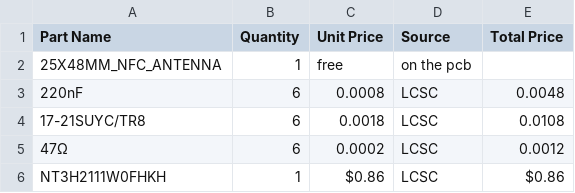
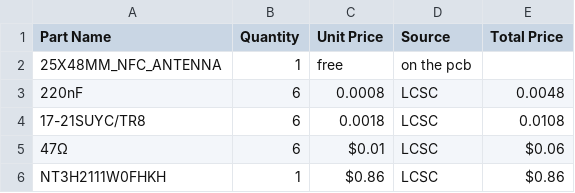
Before and after one commit to the-X-alien/Dhiaan-s-time-saving-hack-card, a CSV file: BOM_Hacker Card_PCB_Hacker Card_2025-07-04.csv, drawn as a sheet.

Commit message:
Update BOM_Hacker Card_PCB_Hacker Card_2025-07-04.csv

```diff
--- a/BOM_Hacker Card_PCB_Hacker Card_2025-07-04.csv
+++ b/BOM_Hacker Card_PCB_Hacker Card_2025-07-04.csv
@@ -4,3 +4,3 @@ Part Name,Quantity,Unit Price,Source,Total Price
 17-21SUYC/TR8,6,0.0018,LCSC,0.0108
-47Ω,6,0.0002,LCSC,0.0012
+47Ω,6,$0.01,LCSC,$0.06
 NT3H2111W0FHKH,1,$0.86,LCSC,$0.86
```
